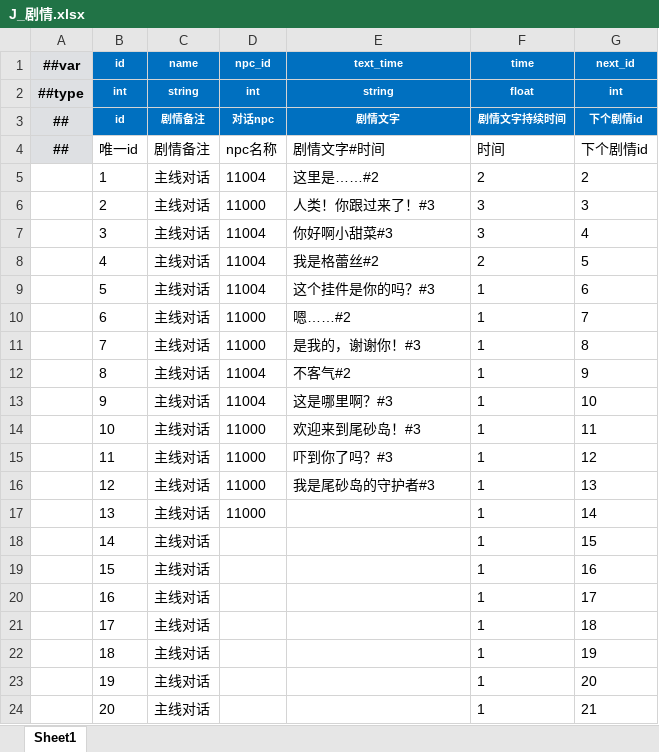
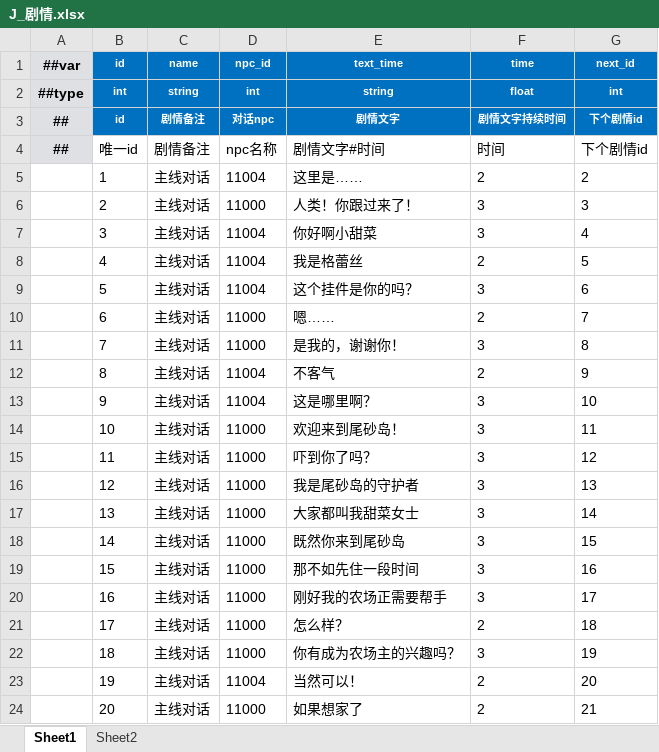
Before and after one commit to StevenTech-design/2025TTGJ, an Excel workbook: Tools/Luban/DataTables/Datas/J_剧情.xlsx, sheet Sheet1, drawn as a sheet; only a part is shown; values as stored, in another font and other column widths than the file's, no borders; the diff covers the shown part only; the diff names each change by its address in the sheet, - before the commit and + after, or states it on an @@ line.

```diff
--- a/Tools/Luban/DataTables/Datas/J_剧情.xlsx (sheet Sheet1)
+++ b/Tools/Luban/DataTables/Datas/J_剧情.xlsx (sheet Sheet1)
+sheet tab: Sheet2
-E5 (text_time): 这里是……#2
+E5 (text_time): 这里是……
-E6 (text_time): 人类！你跟过来了！#3
+E6 (text_time): 人类！你跟过来了！
-E7 (text_time): 你好啊小甜菜#3
+E7 (text_time): 你好啊小甜菜
-E8 (text_time): 我是格蕾丝#2
+E8 (text_time): 我是格蕾丝
-E9 (text_time): 这个挂件是你的吗？#3
+E9 (text_time): 这个挂件是你的吗？
-F9 (time): 1
+F9 (time): 3
-E10 (text_time): 嗯……#2
+E10 (text_time): 嗯……
-F10 (time): 1
+F10 (time): 2
-E11 (text_time): 是我的，谢谢你！#3
+E11 (text_time): 是我的，谢谢你！
-F11 (time): 1
+F11 (time): 3
-E12 (text_time): 不客气#2
+E12 (text_time): 不客气
-F12 (time): 1
+F12 (time): 2
-E13 (text_time): 这是哪里啊？#3
+E13 (text_time): 这是哪里啊？
-F13:F20 (time): 1
+F13:F20 (time): 3
-E14 (text_time): 欢迎来到尾砂岛！#3
+E14 (text_time): 欢迎来到尾砂岛！
-E15 (text_time): 吓到你了吗？#3
+E15 (text_time): 吓到你了吗？
-E16 (text_time): 我是尾砂岛的守护者#3
+E16 (text_time): 我是尾砂岛的守护者
-E17 (text_time): (empty)
+E17 (text_time): 大家都叫我甜菜女士
-D18:D22 (npc_id): (empty)
+D18:D22 (npc_id): 11000
-E18 (text_time): (empty)
+E18 (text_time): 既然你来到尾砂岛
-E19 (text_time): (empty)
+E19 (text_time): 那不如先住一段时间
-E20 (text_time): (empty)
+E20 (text_time): 刚好我的农场正需要帮手
-E21 (text_time): (empty)
+E21 (text_time): 怎么样？
-F21 (time): 1
+F21 (time): 2
-E22 (text_time): (empty)
+E22 (text_time): 你有成为农场主的兴趣吗？
-F22 (time): 1
+F22 (time): 3
-D23 (npc_id): (empty)
+D23 (npc_id): 11004
-E23 (text_time): (empty)
+E23 (text_time): 当然可以！
-F23:F24 (time): 1
+F23:F24 (time): 2
-D24 (npc_id): (empty)
+D24 (npc_id): 11000
-E24 (text_time): (empty)
+E24 (text_time): 如果想家了
```
Also changed, not shown: 88 added rows, 2 removed rows and 52 edited cells elsewhere in this sheet, Tools/Luban/DataTables/Datas/R_任务.xlsx, 2 other files.
